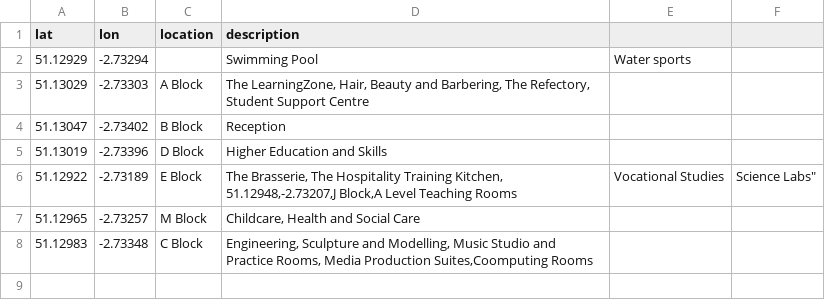
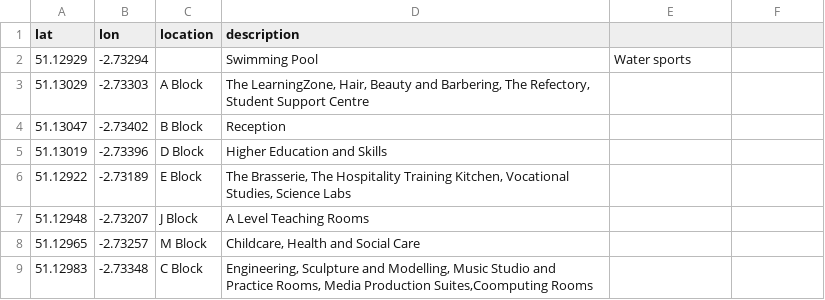
Before and after one commit to grapefruit-eater/T-Level-1, a CSV file: strode.csv, drawn as a sheet.

Commit message:
Update strode.csv

```diff
--- a/strode.csv
+++ b/strode.csv
@@ -5,4 +5,4 @@ lat,lon,location,description
 51.13019,-2.73396,D Block,"Higher Education and Skills"
-51.12922,-2.73189,E Block,"The Brasserie, The Hospitality Training Kitchen,
-51.12948,-2.73207,J Block,"A Level Teaching Rooms, Vocational Studies, Science Labs"
+51.12922,-2.73189,E Block,"The Brasserie, The Hospitality Training Kitchen, Vocational Studies, Science Labs"
+51.12948,-2.73207,J Block,"A Level Teaching Rooms"
 51.12965,-2.73257,M Block,"Childcare, Health and Social Care"
```
